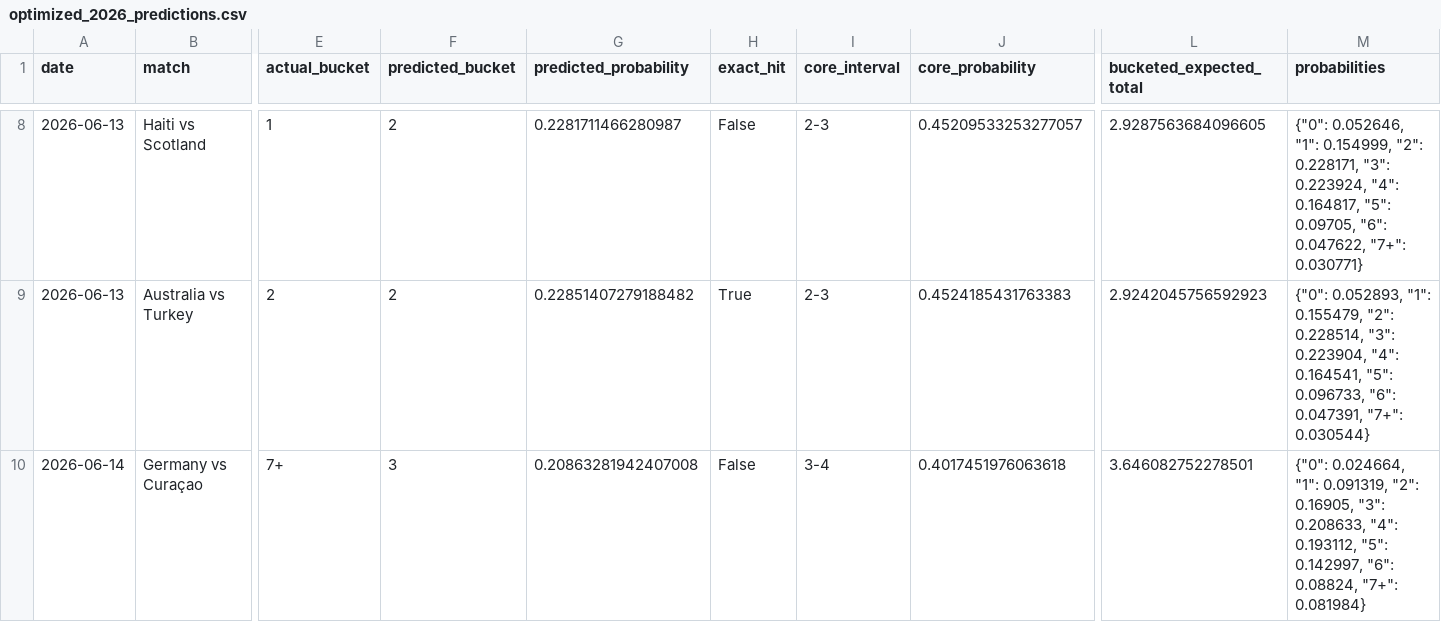
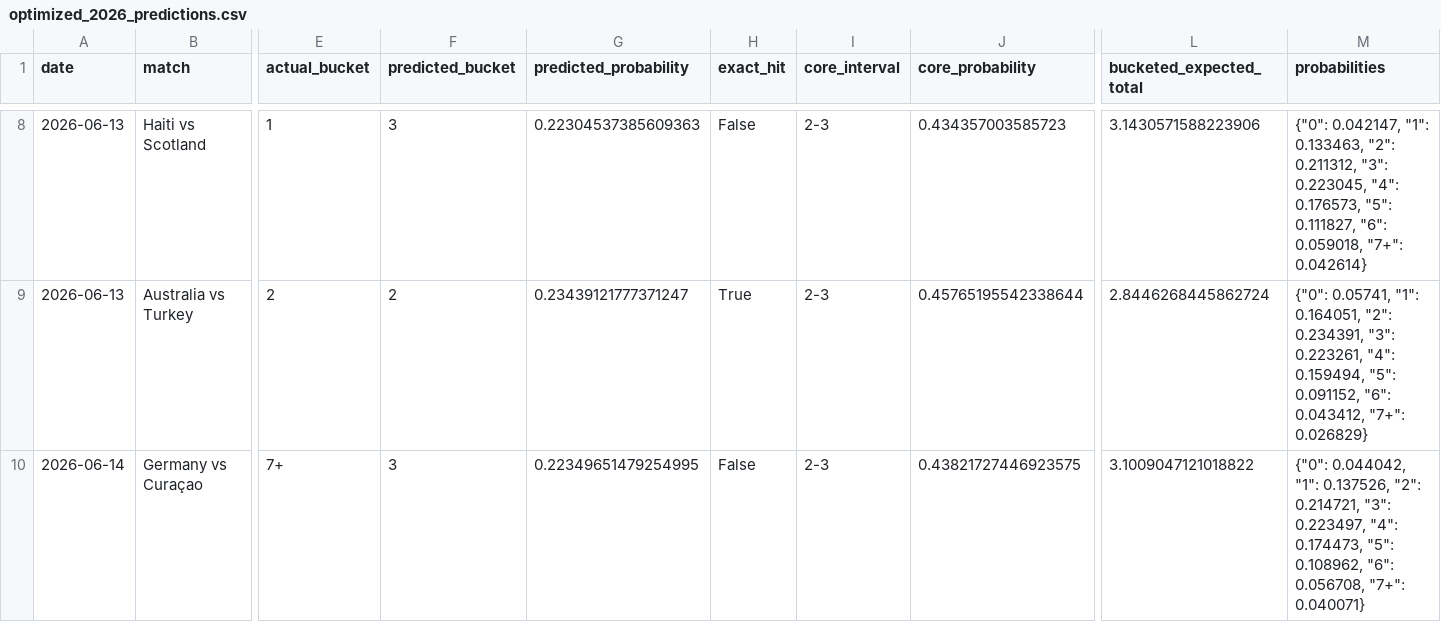
Before and after one commit to johnwatson060114-oss/WorldCupPredict, a CSV file: artifacts/total-goals-backtest/optimized_2026_predictions.csv, drawn as a sheet; only a part is shown, gaps mark what is left out; the diff covers the shown part only; the diff names each change by its address in the sheet, - before the commit and + after, or states it on an @@ line.

```diff
--- a/artifacts/total-goals-backtest/optimized_2026_predictions.csv
+++ b/artifacts/total-goals-backtest/optimized_2026_predictions.csv
-F8 (predicted_bucket): 2
+F8 (predicted_bucket): 3
-G8 (predicted_probability): 0.2281711466280987
+G8 (predicted_probability): 0.22304537385609363
-J8 (core_probability): 0.45209533253277057
+J8 (core_probability): 0.434357003585723
-L8 (bucketed_expected_total): 2.9287563684096605
+L8 (bucketed_expected_total): 3.1430571588223906
-M8 (probabilities): {"0": 0.052646, "1": 0.154999, "2": 0.228171, "3": 0.223924, "4": 0.164817, "5": 0.09705, "6": 0.047622, "7+": 0.030771}
+M8 (probabilities): {"0": 0.042147, "1": 0.133463, "2": 0.211312, "3": 0.223045, "4": 0.176573, "5": 0.111827, "6": 0.059018, "7+": 0.042614}
-G9 (predicted_probability): 0.22851407279188482
+G9 (predicted_probability): 0.23439121777371247
-J9 (core_probability): 0.4524185431763383
+J9 (core_probability): 0.45765195542338644
-L9 (bucketed_expected_total): 2.9242045756592923
+L9 (bucketed_expected_total): 2.8446268445862724
-M9 (probabilities): {"0": 0.052893, "1": 0.155479, "2": 0.228514, "3": 0.223904, "4": 0.164541, "5": 0.096733, "6": 0.047391, "7+": 0.030544}
+M9 (probabilities): {"0": 0.05741, "1": 0.164051, "2": 0.234391, "3": 0.223261, "4": 0.159494, "5": 0.091152, "6": 0.043412, "7+": 0.026829}
-G10 (predicted_probability): 0.20863281942407008
+G10 (predicted_probability): 0.22349651479254995
-I10 (core_interval): 3-4
+I10 (core_interval): 2-3
-J10 (core_probability): 0.4017451976063618
+J10 (core_probability): 0.43821727446923575
-L10 (bucketed_expected_total): 3.646082752278501
+L10 (bucketed_expected_total): 3.1009047121018822
-M10 (probabilities): {"0": 0.024664, "1": 0.091319, "2": 0.16905, "3": 0.208633, "4": 0.193112, "5": 0.142997, "6": 0.08824, "7+": 0.081984}
+M10 (probabilities): {"0": 0.044042, "1": 0.137526, "2": 0.214721, "3": 0.223497, "4": 0.174473, "5": 0.108962, "6": 0.056708, "7+": 0.040071}
```
Also changed, not shown: 4 added rows and 80 edited cells elsewhere in this file, artifacts/total-goals-backtest/manual_2026_results.csv, artifacts/total-goals-backtest/model_comparison_2026.csv, 45 other files.
